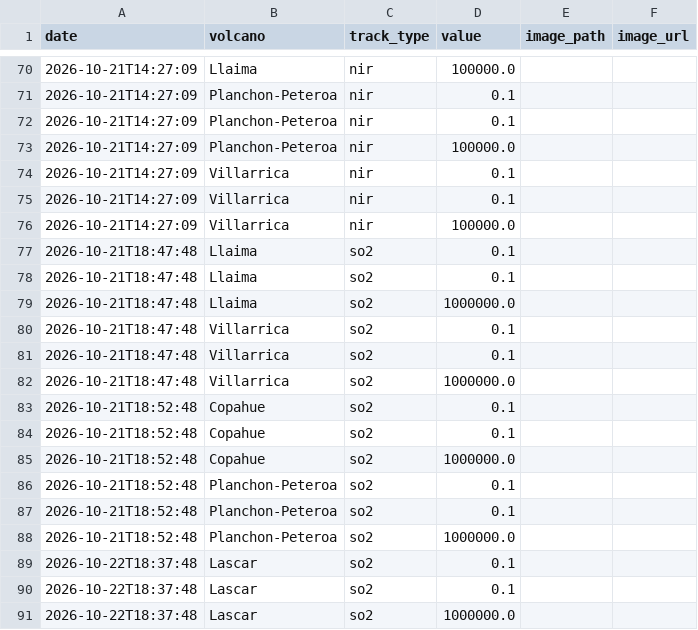
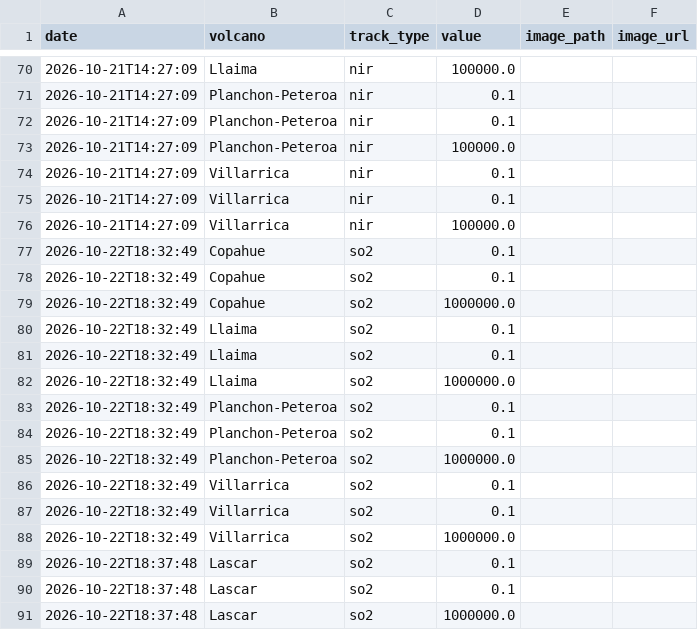
Before and after one commit to MendozaVolcanic/MOUNTS-Chile, a CSV file: csv/events.csv, drawn as a sheet; only a part is shown, gaps mark what is left out.

```diff
--- a/csv/events.csv
+++ b/csv/events.csv
@@ -76,14 +76,14 @@ date,volcano,track_type,value,image_path,image_url
 2026-10-21T14:27:09,Villarrica,nir,100000.0,,
-2026-10-21T18:47:48,Llaima,so2,0.1,,
-2026-10-21T18:47:48,Llaima,so2,0.1,,
-2026-10-21T18:47:48,Llaima,so2,1000000.0,,
-2026-10-21T18:47:48,Villarrica,so2,0.1,,
-2026-10-21T18:47:48,Villarrica,so2,0.1,,
-2026-10-21T18:47:48,Villarrica,so2,1000000.0,,
-2026-10-21T18:52:48,Copahue,so2,0.1,,
-2026-10-21T18:52:48,Copahue,so2,0.1,,
-2026-10-21T18:52:48,Copahue,so2,1000000.0,,
-2026-10-21T18:52:48,Planchon-Peteroa,so2,0.1,,
-2026-10-21T18:52:48,Planchon-Peteroa,so2,0.1,,
-2026-10-21T18:52:48,Planchon-Peteroa,so2,1000000.0,,
+2026-10-22T18:32:49,Copahue,so2,0.1,,
+2026-10-22T18:32:49,Copahue,so2,0.1,,
+2026-10-22T18:32:49,Copahue,so2,1000000.0,,
+2026-10-22T18:32:49,Llaima,so2,0.1,,
+2026-10-22T18:32:49,Llaima,so2,0.1,,
+2026-10-22T18:32:49,Llaima,so2,1000000.0,,
+2026-10-22T18:32:49,Planchon-Peteroa,so2,0.1,,
+2026-10-22T18:32:49,Planchon-Peteroa,so2,0.1,,
+2026-10-22T18:32:49,Planchon-Peteroa,so2,1000000.0,,
+2026-10-22T18:32:49,Villarrica,so2,0.1,,
+2026-10-22T18:32:49,Villarrica,so2,0.1,,
+2026-10-22T18:32:49,Villarrica,so2,1000000.0,,
 2026-10-22T18:37:48,Lascar,so2,0.1,,
```
Also changed, not shown: csv/copahue_so2_mass.csv, csv/llaima_so2_mass.csv, 31 other files.
